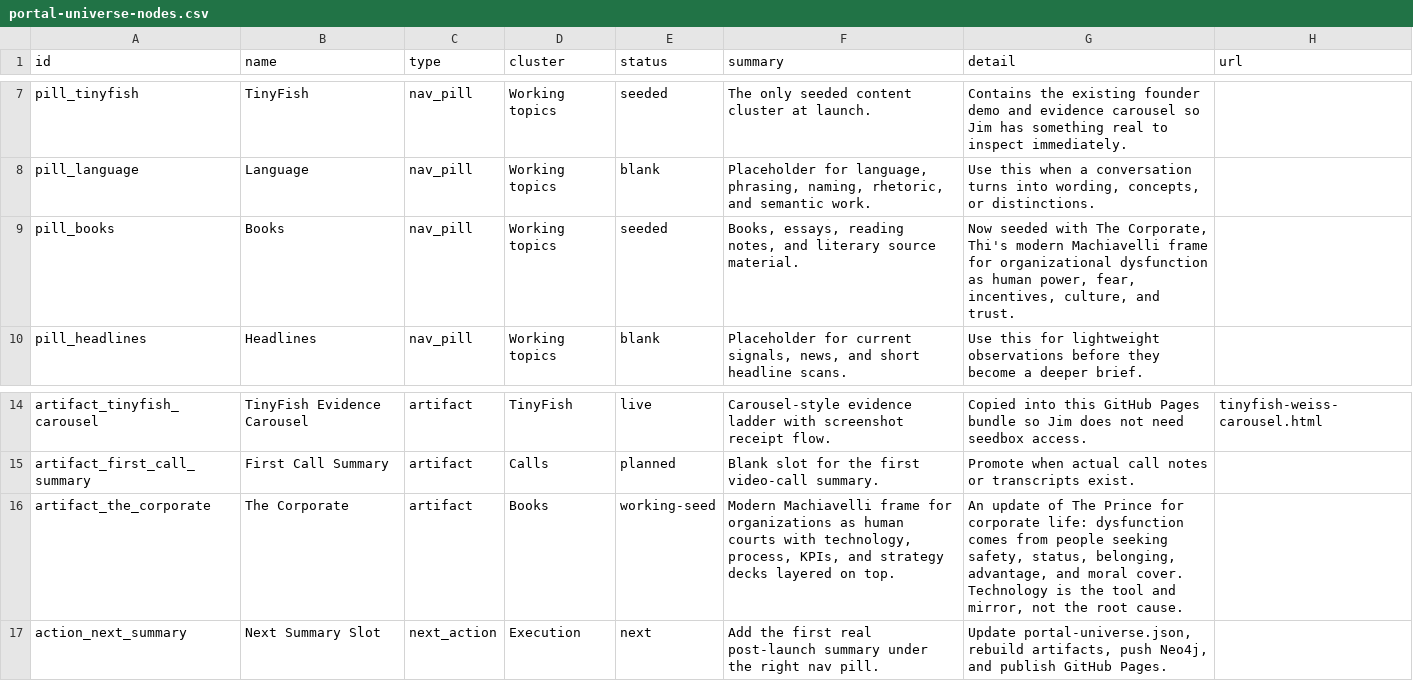
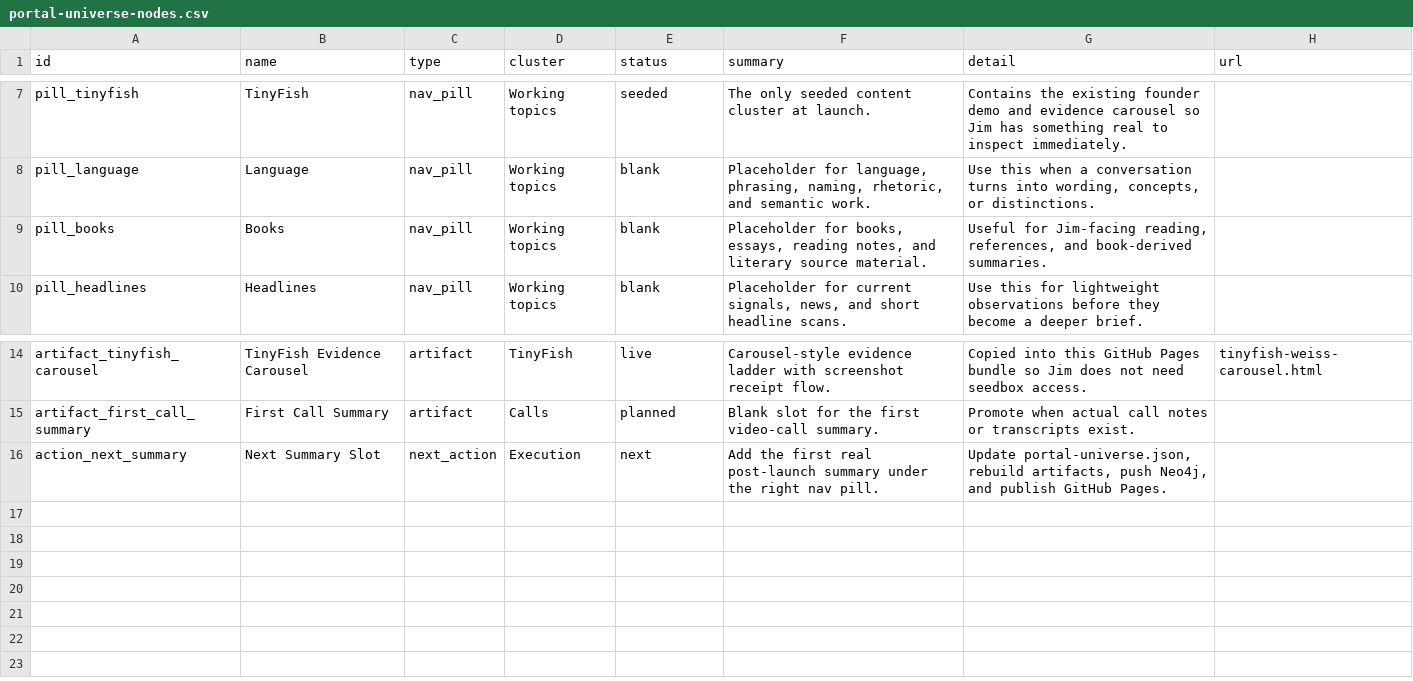
Before and after one commit to openmolthi/jim-thi-knowledge-portal, a CSV file: data/portal-universe-nodes.csv, drawn as a sheet; only a part is shown, gaps mark what is left out.

Commit message:
Remove The Corporate from Jim Thi portal

```diff
--- a/data/portal-universe-nodes.csv
+++ b/data/portal-universe-nodes.csv
@@ -8,3 +8,3 @@ pill_tinyfish,TinyFish,nav_pill,Working topics,seeded,The only seeded content cl
 pill_language,Language,nav_pill,Working topics,blank,"Placeholder for language, phrasing, naming, rhetoric, and semantic work.","Use this when a conversation turns into wording, concepts, or distinctions.",
-pill_books,Books,nav_pill,Working topics,seeded,"Books, essays, reading notes, and literary source material.","Now seeded with The Corporate, Thi's modern Machiavelli frame for organizational dysfunction as human power, fear, incentives, culture, and trust.",
+pill_books,Books,nav_pill,Working topics,blank,"Placeholder for books, essays, reading notes, and literary source material.","Useful for Jim-facing reading, references, and book-derived summaries.",
 pill_headlines,Headlines,nav_pill,Working topics,blank,"Placeholder for current signals, news, and short headline scans.",Use this for lightweight observations before they become a deeper brief.,
@@ -15,3 +15,2 @@ artifact_tinyfish_carousel,TinyFish Evidence Carousel,artifact,TinyFish,live,Car
 artifact_first_call_summary,First Call Summary,artifact,Calls,planned,Blank slot for the first video-call summary.,Promote when actual call notes or transcripts exist.,
-artifact_the_corporate,The Corporate,artifact,Books,working-seed,"Modern Machiavelli frame for organizations as human courts with technology, process, KPIs, and strategy decks layered on top.","An update of The Prince for corporate life: dysfunction comes from people seeking safety, status, belonging, advantage, and moral cover. Technology is the tool and mirror, not the root cause.",
 action_next_summary,Next Summary Slot,next_action,Execution,next,Add the first real post-launch summary under the right nav pill.,"Update portal-universe.json, rebuild artifacts, push Neo4j, and publish GitHub Pages.",
```
Also changed, not shown: data/portal-universe-edges.csv, 5 other files.
